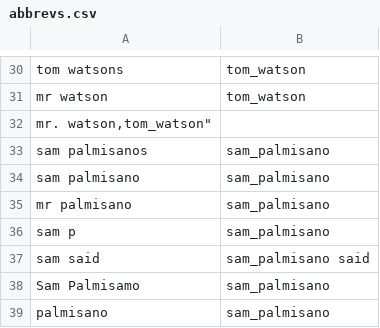
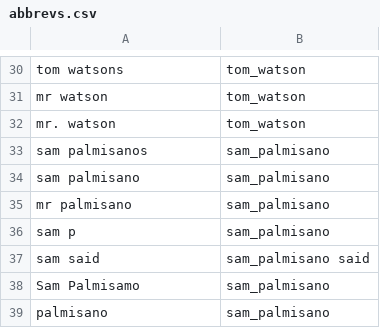
Before and after one commit to clarkest/ibm-topic-models, a CSV file: 100-preprocessing/lists/abbrevs.csv, drawn as a sheet; only a part is shown, gaps mark what is left out; removed rows and columns are numbered as before the commit, all else as after; the diff names each change by its address in the sheet, - before the commit and + after, or states it on an @@ line.

Commit message:
remove quotes from abbrevs

```diff
--- a/100-preprocessing/lists/abbrevs.csv
+++ b/100-preprocessing/lists/abbrevs.csv
-row 32: mr. watson,tom_watson"
+row 32: mr. watson | tom_watson
```
